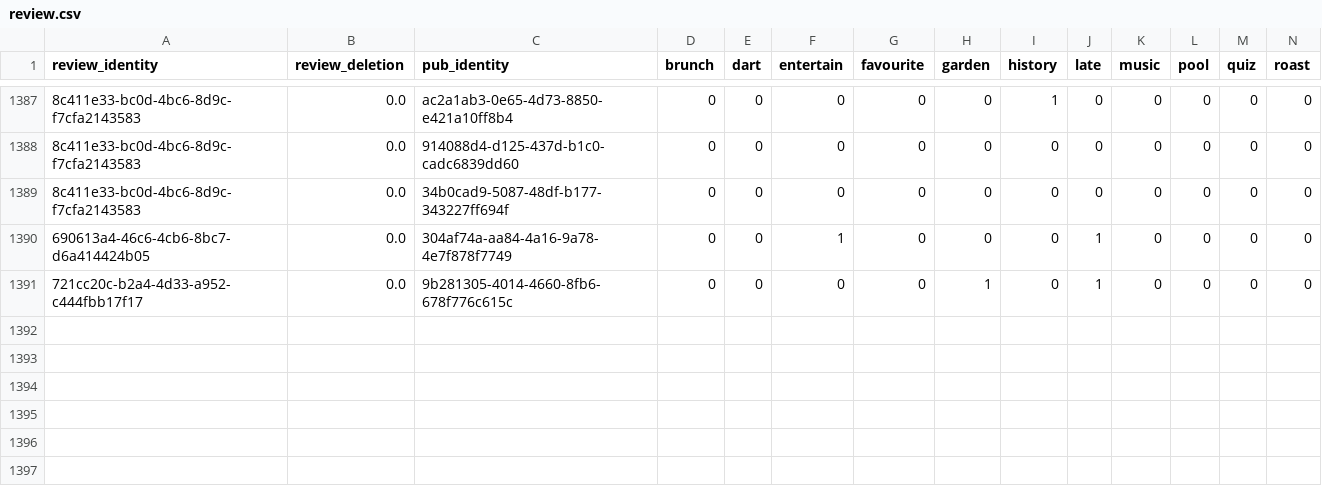
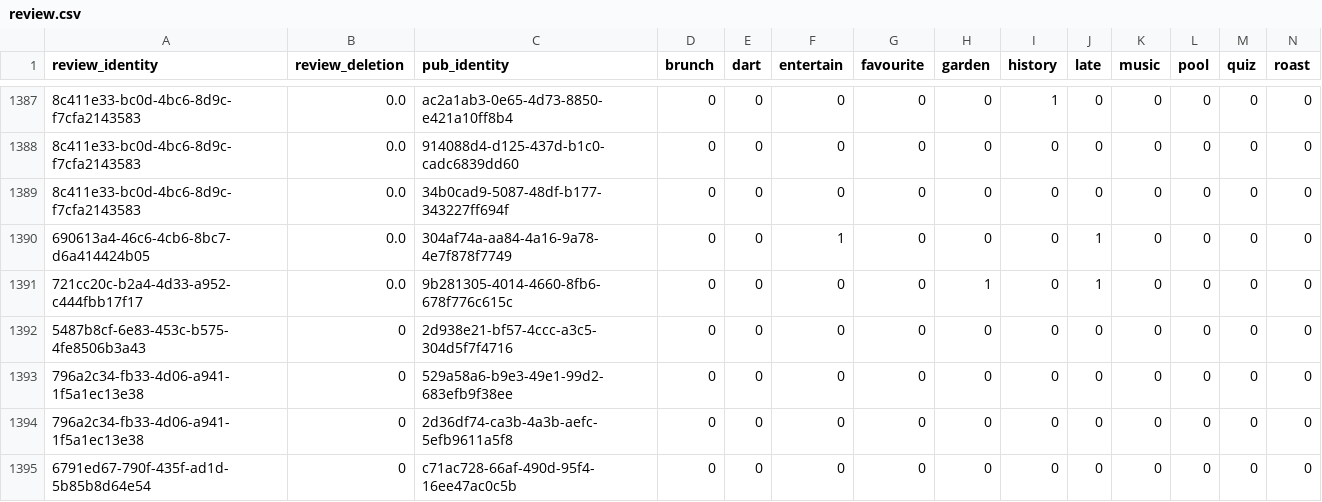
Before and after one commit to cartsmate/thepubpicker, a CSV file: files/review.csv, drawn as a sheet; only a part is shown, gaps mark what is left out; rows hold the shown columns only; the diff names each change by its address in the sheet, - before the commit and + after, or states it on an @@ line.

Commit message:
updated google maps data

```diff
--- a/files/review.csv
+++ b/files/review.csv
+row 1392: 5487b8cf-6e83-453c-b575-4fe8506b3a43 | 0 | 2d938e21-bf57-4ccc-a3c5-304d5f7f4716 | 0 | 0 | 0 | 0 | 0 | 0 | 0 | 0 | 0 | 0 | 0
+row 1393: 796a2c34-fb33-4d06-a941-1f5a1ec13e38 | 0 | 529a58a6-b9e3-49e1-99d2-683efb9f38ee | 0 | 0 | 0 | 0 | 0 | 0 | 0 | 0 | 0 | 0 | 0
+row 1394: 796a2c34-fb33-4d06-a941-1f5a1ec13e38 | 0 | 2d36df74-ca3b-4a3b-aefc-5efb9611a5f8 | 0 | 0 | 0 | 0 | 0 | 0 | 0 | 0 | 0 | 0 | 0
+row 1395: 6791ed67-790f-435f-ad1d-5b85b8d64e54 | 0 | c71ac728-66af-490d-95f4-16ee47ac0c5b | 0 | 0 | 0 | 0 | 0 | 0 | 0 | 0 | 0 | 0 | 0
```
Also changed, not shown: 55 other files.
